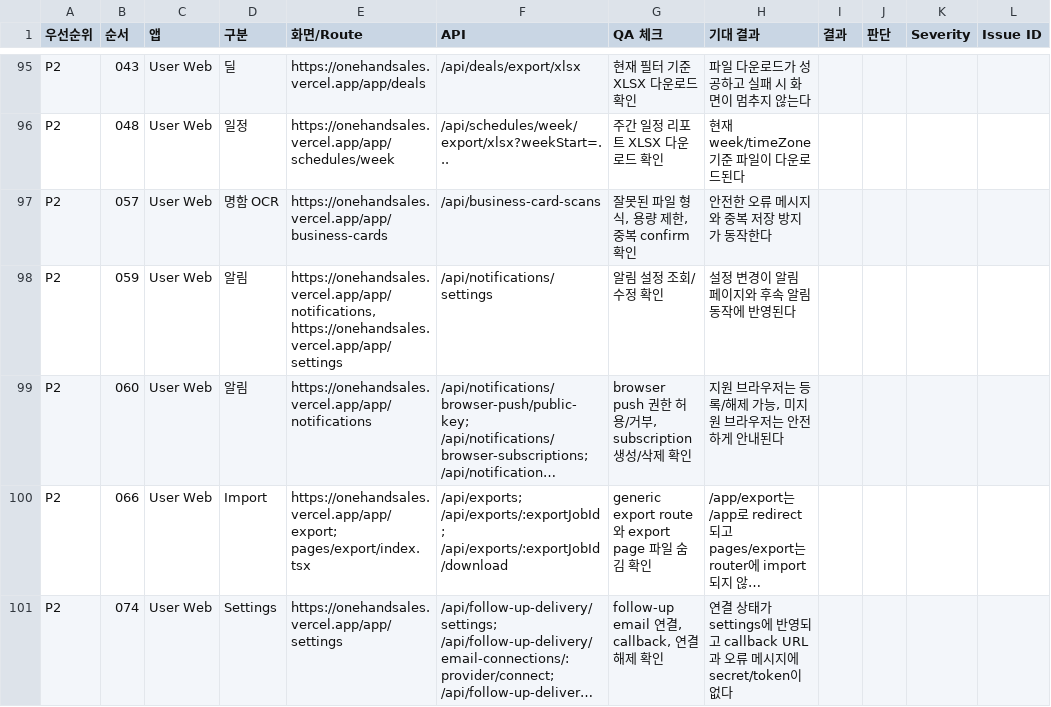
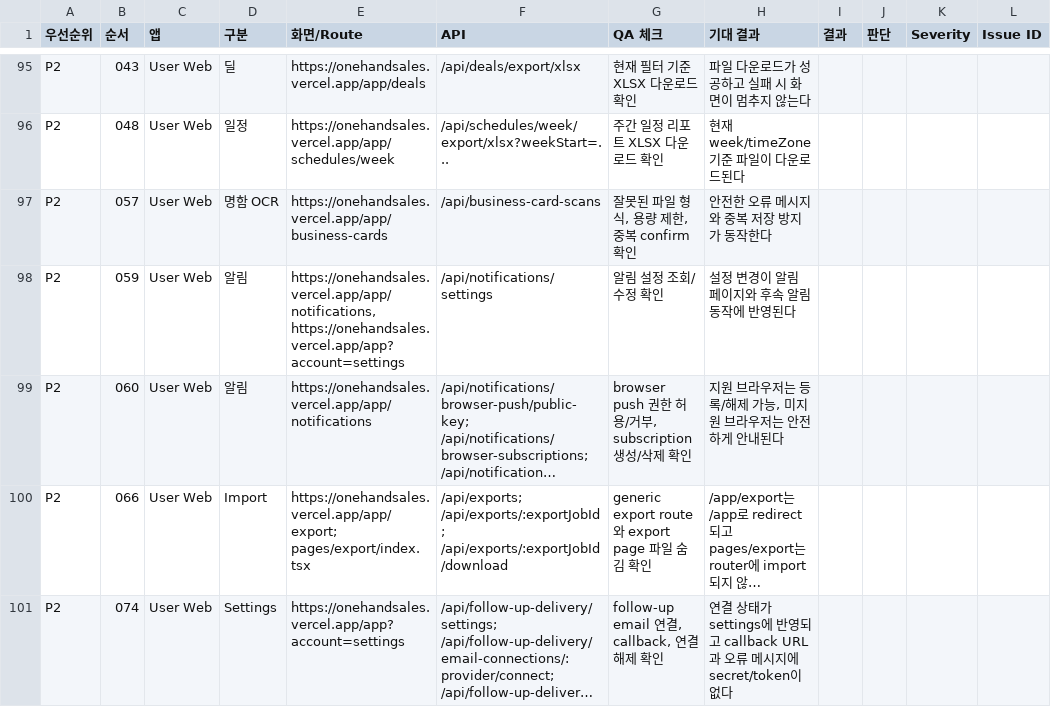
Before and after one commit to onehandsales/onehandsales, a CSV file: TODO/SERVICE_QA_PLAN/SERVICE-QA-CHECKLIST.csv, drawn as a sheet; only a part is shown, gaps mark what is left out; long unchanged cells end in …; the diff covers the shown part only; the diff names each change by its address in the sheet, - before the commit and + after, or states it on an @@ line.

Commit message:
docs: archive account settings modal plan

```diff
--- a/TODO/SERVICE_QA_PLAN/SERVICE-QA-CHECKLIST.csv
+++ b/TODO/SERVICE_QA_PLAN/SERVICE-QA-CHECKLIST.csv
-E98 (화면/Route): https://onehandsales.vercel.app/app/notifications, https://onehandsales.vercel.app/app/settings
+E98 (화면/Route): https://onehandsales.vercel.app/app/notifications, https://onehandsales.vercel.app/app?account=settings
-E101 (화면/Route): https://onehandsales.vercel.app/app/settings
+E101 (화면/Route): https://onehandsales.vercel.app/app?account=settings
```
Also changed, not shown: 10 edited cells elsewhere in this file, 19 other files.
